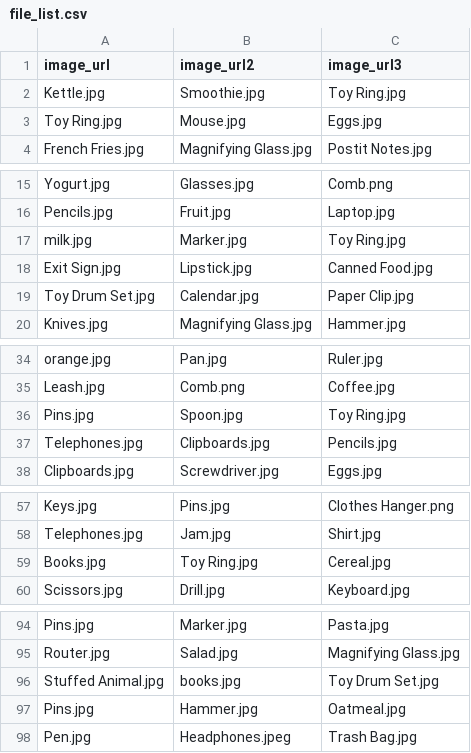
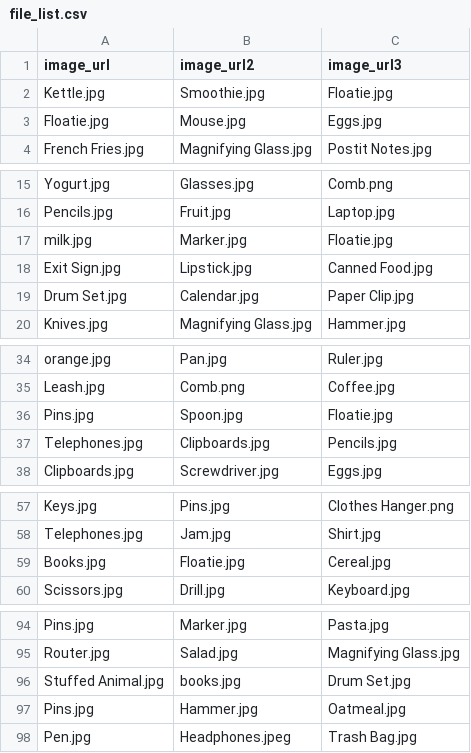
Before and after one commit to jasoncox576/Object-Placement, a CSV file: file_list.csv, drawn as a sheet; only a part is shown, gaps mark what is left out.

Commit message:
Add files via upload

```diff
--- a/file_list.csv
+++ b/file_list.csv
@@ -1,4 +1,4 @@
 image_url,image_url2,image_url3
-Kettle.jpg,Smoothie.jpg,Toy Ring.jpg
-Toy Ring.jpg,Mouse.jpg,Eggs.jpg
+Kettle.jpg,Smoothie.jpg,Floatie.jpg
+Floatie.jpg,Mouse.jpg,Eggs.jpg
 French Fries.jpg,Magnifying Glass.jpg,Postit Notes.jpg
@@ -16,5 +16,5 @@ Yogurt.jpg,Glasses.jpg,Comb.png
 Pencils.jpg,Fruit.jpg,Laptop.jpg
-milk.jpg,Marker.jpg,Toy Ring.jpg
+milk.jpg,Marker.jpg,Floatie.jpg
 Exit Sign.jpg,Lipstick.jpg,Canned Food.jpg
-Toy Drum Set.jpg,Calendar.jpg,Paper Clip.jpg
+Drum Set.jpg,Calendar.jpg,Paper Clip.jpg
 Knives.jpg,Magnifying Glass.jpg,Hammer.jpg
@@ -35,3 +35,3 @@ orange.jpg,Pan.jpg,Ruler.jpg
 Leash.jpg,Comb.png,Coffee.jpg
-Pins.jpg,Spoon.jpg,Toy Ring.jpg
+Pins.jpg,Spoon.jpg,Floatie.jpg
 Telephones.jpg,Clipboards.jpg,Pencils.jpg
@@ -58,3 +58,3 @@ Keys.jpg,Pins.jpg,Clothes Hanger.png
 Telephones.jpg,Jam.jpg,Shirt.jpg
-Books.jpg,Toy Ring.jpg,Cereal.jpg
+Books.jpg,Floatie.jpg,Cereal.jpg
 Scissors.jpg,Drill.jpg,Keyboard.jpg
@@ -95,3 +95,3 @@ Pins.jpg,Marker.jpg,Pasta.jpg
 Router.jpg,Salad.jpg,Magnifying Glass.jpg
-Stuffed Animal.jpg,books.jpg,Toy Drum Set.jpg
+Stuffed Animal.jpg,books.jpg,Drum Set.jpg
 Pins.jpg,Hammer.jpg,Oatmeal.jpg
```
